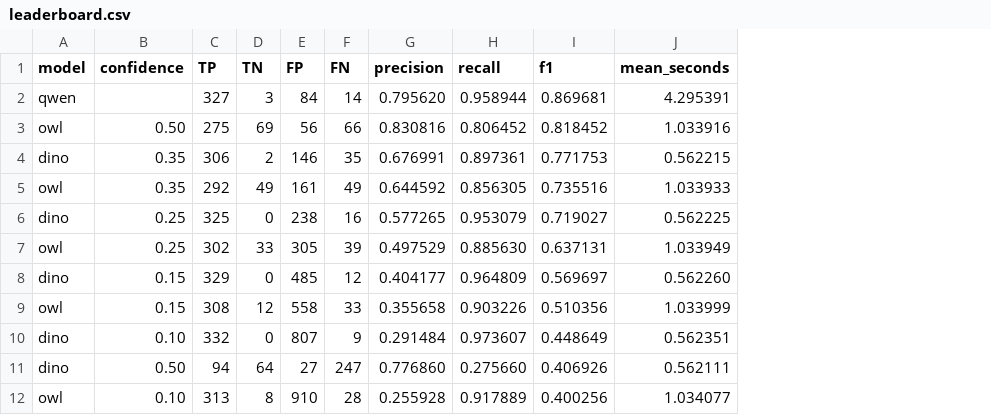
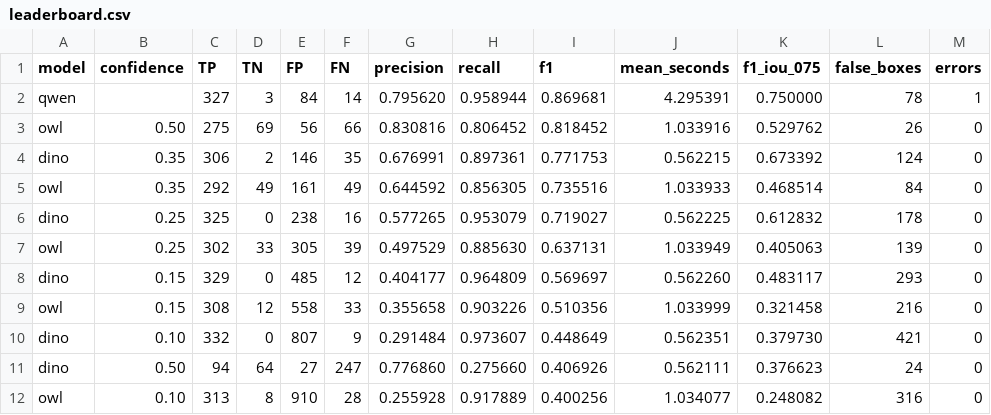
Before and after one commit to eishchelocheva/butterfly_detection, a CSV file: models/leaderboard.csv, drawn as a sheet; the diff names each change by its address in the sheet, - before the commit and + after, or states it on an @@ line.

Commit message:
Add F1 IoU 0.75 and false positives to leaderboard

```diff
--- a/models/leaderboard.csv
+++ b/models/leaderboard.csv
+column K (f1_iou_075), rows 2-12: 0.750000 | 0.529762 | 0.673392 | 0.468514 | 0.612832 | 0.405063 | 0.483117 | 0.321458 | 0.379730 | 0.376623 | 0.248082
+column L (false_boxes), rows 2-12: 78 | 26 | 124 | 84 | 178 | 139 | 293 | 216 | 421 | 24 | 316
+column M (errors), rows 2-12: 1 | 0 | 0 | 0 | 0 | 0 | 0 | 0 | 0 | 0 | 0
```
